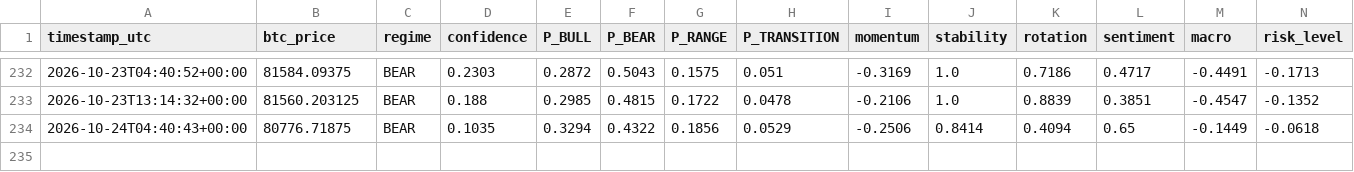
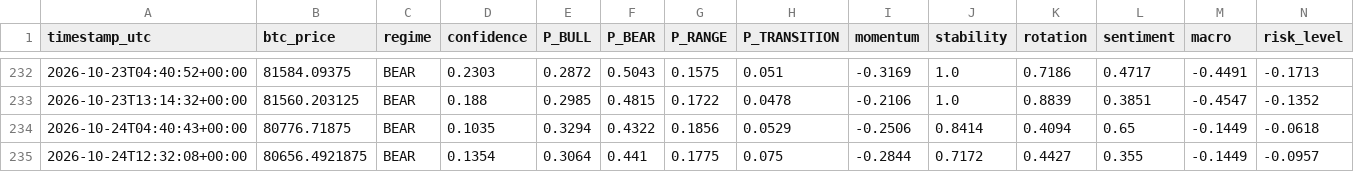
Before and after one commit to BRKME/OracAI, a CSV file: state/prod_log.csv, drawn as a sheet; only a part is shown, gaps mark what is left out; rows hold the shown columns only; the diff names each change by its address in the sheet, - before the commit and + after, or states it on an @@ line.

Commit message:
state: 2026-10-24T12:32:09Z

```diff
--- a/state/prod_log.csv
+++ b/state/prod_log.csv
+row 235: 2026-10-24T12:32:08+00:00 | 80656.4921875 | BEAR | 0.1354 | 0.3064 | 0.441 | 0.1775 | 0.075 | -0.2844 | 0.7172 | 0.4427 | 0.355 | -0.1449 | -0.0957
```
Also changed, not shown: 2 other files.
